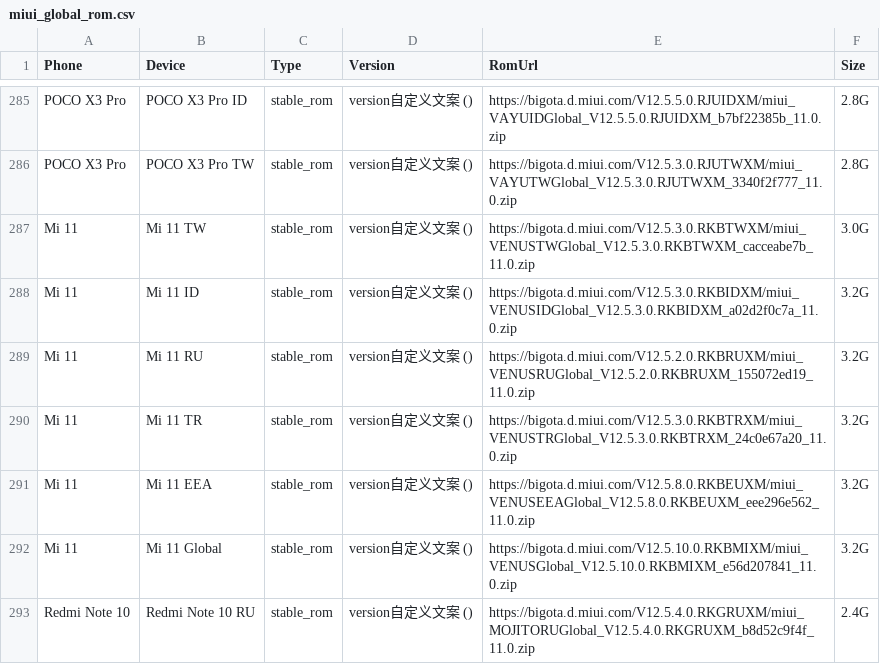
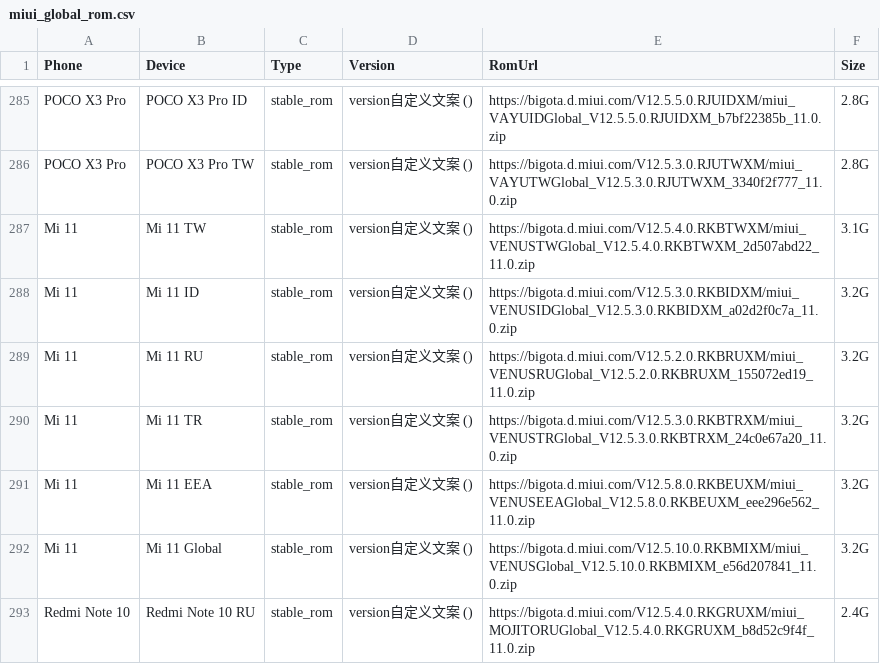
Before and after one commit to Soar1989/get_android_data, a CSV file: data/miui_global_rom.csv, drawn as a sheet; only a part is shown, gaps mark what is left out.

```diff
--- a/data/miui_global_rom.csv
+++ b/data/miui_global_rom.csv
@@ -286,3 +286,3 @@ POCO X3 Pro,POCO X3 Pro ID,stable_rom,version自定义文案 (),https://bigota.d
 POCO X3 Pro,POCO X3 Pro TW,stable_rom,version自定义文案 (),https://bigota.d.miui.com/V12.5.3.0.RJUTWXM/miui_VAYUTWGlobal_V12.5.3.0.RJUTWXM_3340f2f777_11.0.zip,2.8G
-Mi 11,Mi 11 TW,stable_rom,version自定义文案 (),https://bigota.d.miui.com/V12.5.3.0.RKBTWXM/miui_VENUSTWGlobal_V12.5.3.0.RKBTWXM_cacceabe7b_11.0.zip,3.0G
+Mi 11,Mi 11 TW,stable_rom,version自定义文案 (),https://bigota.d.miui.com/V12.5.4.0.RKBTWXM/miui_VENUSTWGlobal_V12.5.4.0.RKBTWXM_2d507abd22_11.0.zip,3.1G
 Mi 11,Mi 11 ID,stable_rom,version自定义文案 (),https://bigota.d.miui.com/V12.5.3.0.RKBIDXM/miui_VENUSIDGlobal_V12.5.3.0.RKBIDXM_a02d2f0c7a_11.0.zip,3.2G
```
